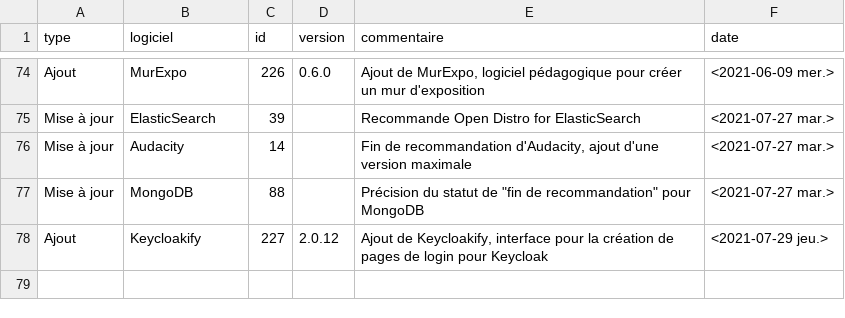
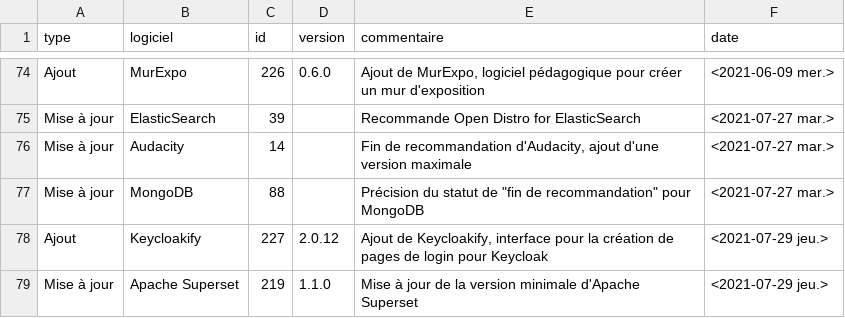
Before and after one commit to Intendant-zonard/sill, a CSV file: 2020/sill-updates.csv, drawn as a sheet; only a part is shown, gaps mark what is left out; the diff names each change by its address in the sheet, - before the commit and + after, or states it on an @@ line.

Commit message:
Mise à jour de la version minimale d'Apache Superset

```diff
--- a/2020/sill-updates.csv
+++ b/2020/sill-updates.csv
+row 79: Mise à jour | Apache Superset | 219 | 1.1.0 | Mise à jour de la version minimale d'Apache Superset | <2021-07-29 jeu.>
```
Also changed, not shown: 2020/sill-2020.csv.
